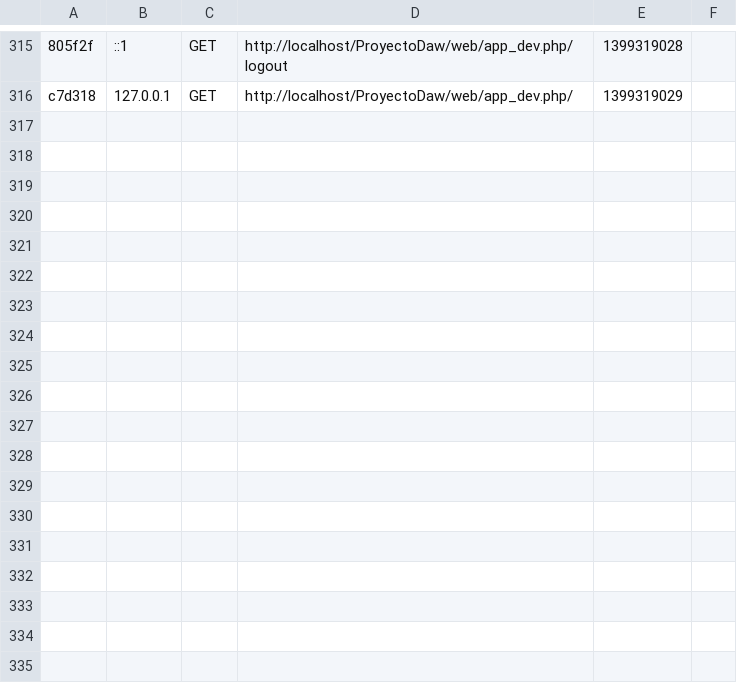
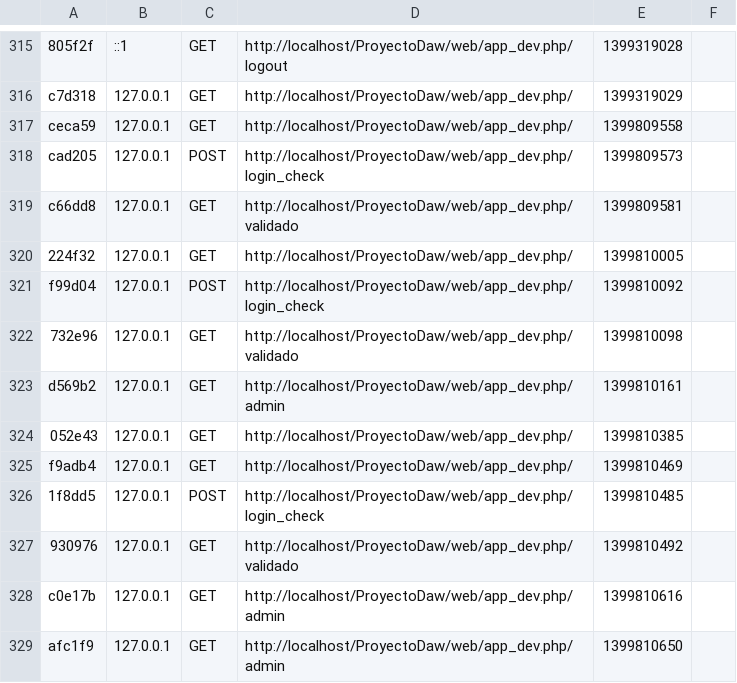
Before and after one commit to creperju/ProyectoDaw, a CSV file: app/cache/dev/profiler/index.csv, drawn as a sheet; only a part is shown, gaps mark what is left out; the diff names each change by its address in the sheet, - before the commit and + after, or states it on an @@ line.

Commit message:
Add entities Courses, Groups. Modified Fixtures:load. Add get user's tutor in courses in AdminController.

```diff
--- a/app/cache/dev/profiler/index.csv
+++ b/app/cache/dev/profiler/index.csv
+row 317: ceca59 | 127.0.0.1 | GET | http://localhost/ProyectoDaw/web/app_dev.php/ | 1399809558
+row 318: cad205 | 127.0.0.1 | POST | http://localhost/ProyectoDaw/web/app_dev.php/login_check | 1399809573
+row 319: c66dd8 | 127.0.0.1 | GET | http://localhost/ProyectoDaw/web/app_dev.php/validado | 1399809581
+row 320: 224f32 | 127.0.0.1 | GET | http://localhost/ProyectoDaw/web/app_dev.php/ | 1399810005
+row 321: f99d04 | 127.0.0.1 | POST | http://localhost/ProyectoDaw/web/app_dev.php/login_check | 1399810092
+row 322: 732e96 | 127.0.0.1 | GET | http://localhost/ProyectoDaw/web/app_dev.php/validado | 1399810098
+row 323: d569b2 | 127.0.0.1 | GET | http://localhost/ProyectoDaw/web/app_dev.php/admin | 1399810161
+row 324: 052e43 | 127.0.0.1 | GET | http://localhost/ProyectoDaw/web/app_dev.php/ | 1399810385
+row 325: f9adb4 | 127.0.0.1 | GET | http://localhost/ProyectoDaw/web/app_dev.php/ | 1399810469
+row 326: 1f8dd5 | 127.0.0.1 | POST | http://localhost/ProyectoDaw/web/app_dev.php/login_check | 1399810485
+row 327: 930976 | 127.0.0.1 | GET | http://localhost/ProyectoDaw/web/app_dev.php/validado | 1399810492
+row 328: c0e17b | 127.0.0.1 | GET | http://localhost/ProyectoDaw/web/app_dev.php/admin | 1399810616
+row 329: afc1f9 | 127.0.0.1 | GET | http://localhost/ProyectoDaw/web/app_dev.php/admin | 1399810650
```
Also changed, not shown: 45 other files.
